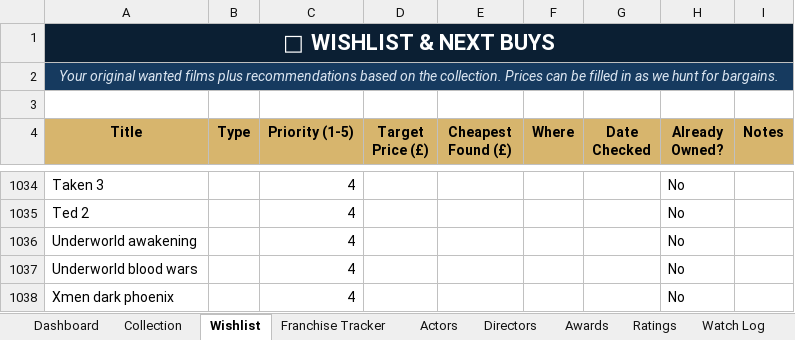
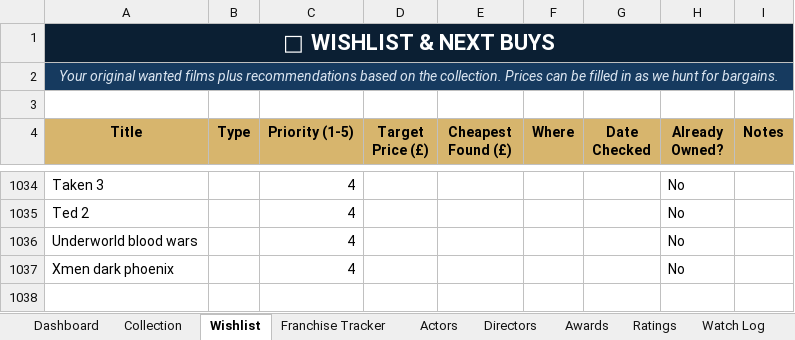
Before and after one commit to tingonting/Blu-ray-tracker, an Excel workbook: Blu-ray_Collection_Tracker_v5.0 3.xlsx, sheet Wishlist, drawn as a sheet; only a part is shown, gaps mark what is left out; values as stored, in another font and other column widths than the file's, no borders; conditional formats not drawn; the diff names each change by its address in the sheet, - before the commit and + after, or states it on an @@ line.

Commit message:
Update collection — 2026-08-31 13:24

```diff
--- a/Blu-ray_Collection_Tracker_v5.0 3.xlsx (sheet Wishlist)
+++ b/Blu-ray_Collection_Tracker_v5.0 3.xlsx (sheet Wishlist)
-row 1036: Underworld awakening |  | 4 |  |  |  |  | No
```
